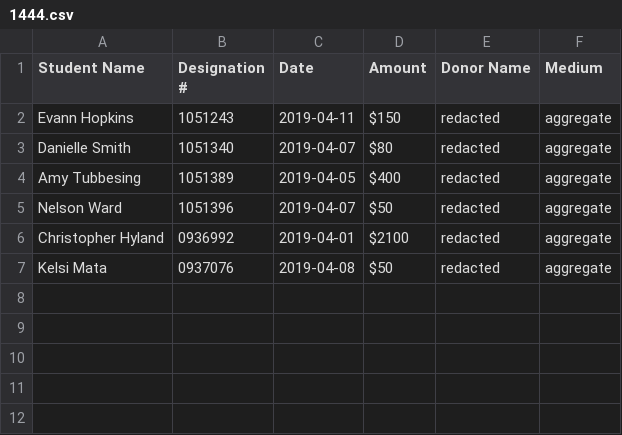
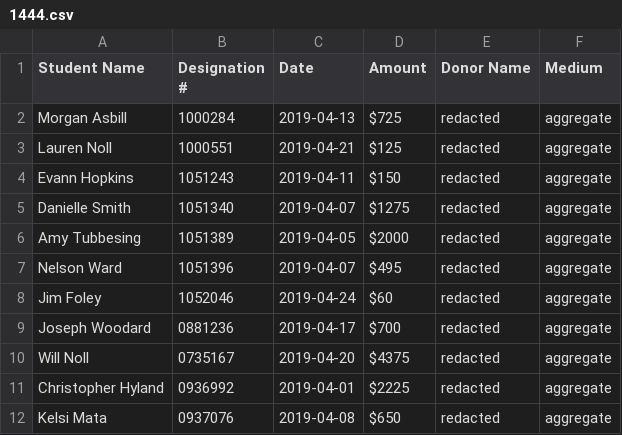
Before and after one commit to gburgett/dallas-albania-connection, a CSV file: data/donations/2019/1444.csv, drawn as a sheet.

```diff
--- a/data/donations/2019/1444.csv
+++ b/data/donations/2019/1444.csv
@@ -1,7 +1,12 @@
 Student Name,Designation #,Date,Amount,Donor Name,Medium
+Morgan Asbill,1000284,2019-04-13,$725,redacted,aggregate
+Lauren Noll,1000551,2019-04-21,$125,redacted,aggregate
 Evann Hopkins,1051243,2019-04-11,$150,redacted,aggregate
-Danielle Smith,1051340,2019-04-07,$80,redacted,aggregate
-Amy Tubbesing,1051389,2019-04-05,$400,redacted,aggregate
-Nelson Ward,1051396,2019-04-07,$50,redacted,aggregate
-Christopher Hyland,0936992,2019-04-01,$2100,redacted,aggregate
-Kelsi Mata,0937076,2019-04-08,$50,redacted,aggregate
+Danielle Smith,1051340,2019-04-07,$1275,redacted,aggregate
+Amy Tubbesing,1051389,2019-04-05,$2000,redacted,aggregate
+Nelson Ward,1051396,2019-04-07,$495,redacted,aggregate
+Jim Foley,1052046,2019-04-24,$60,redacted,aggregate
+Joseph Woodard,0881236,2019-04-17,$700,redacted,aggregate
+Will Noll,0735167,2019-04-20,$4375,redacted,aggregate
+Christopher Hyland,0936992,2019-04-01,$2225,redacted,aggregate
+Kelsi Mata,0937076,2019-04-08,$650,redacted,aggregate
```
Also changed, not shown: data/donations/2019/1442.csv, data/donations/2019/1447.csv, 8 other files.
